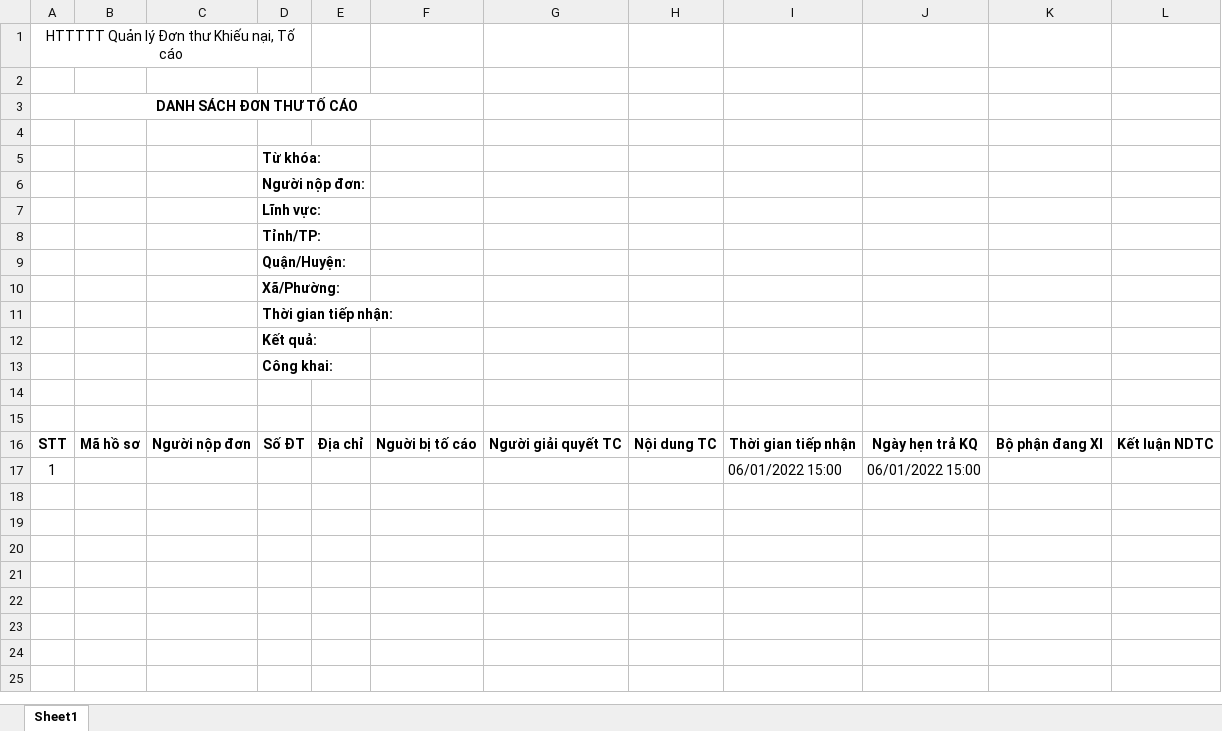
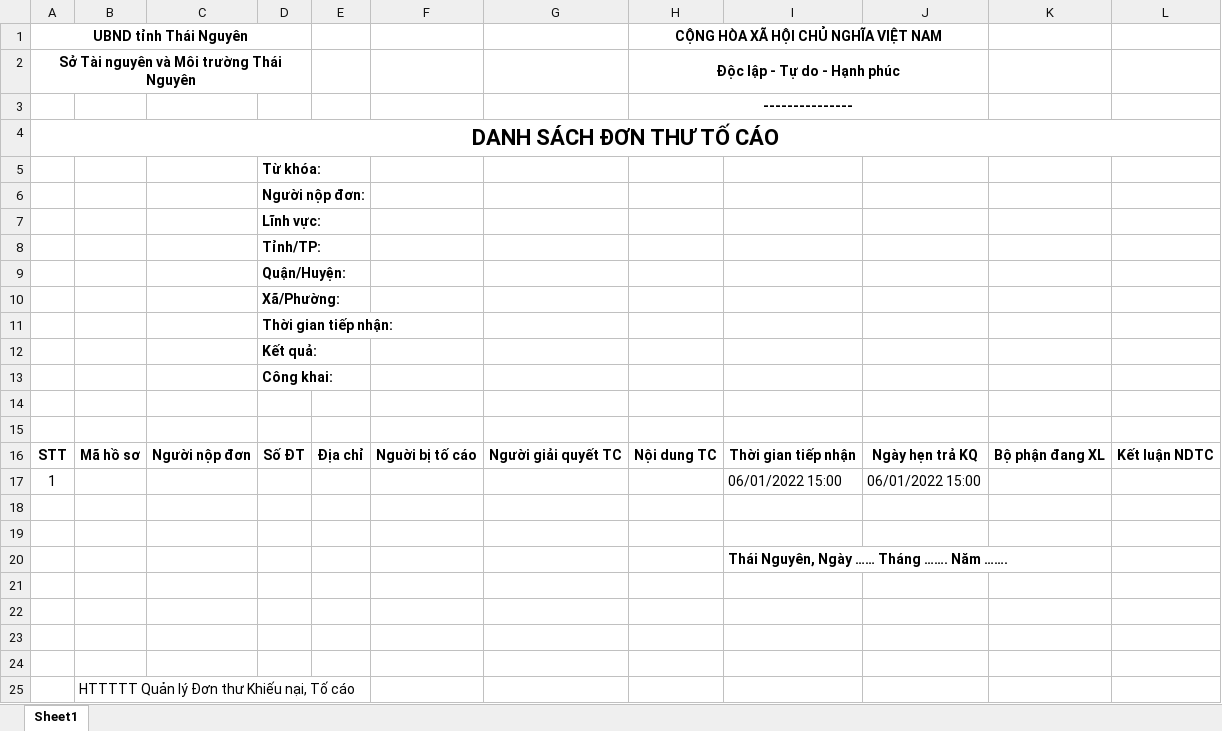
Before and after one commit to haitc21/HTTT_KNTC, an Excel workbook: src/server/src/KNTC.HttpApi.Host/wwwroot/ExcelTemplate/Denounce.xlsx, sheet Sheet1, drawn as a sheet; values as stored, in another font and other column widths than the file's, no borders; removed rows and columns are numbered as before the commit, all else as after; the diff names each change by its address in the sheet, - before the commit and + after, or states it on an @@ line.

```diff
--- a/src/server/src/KNTC.HttpApi.Host/wwwroot/ExcelTemplate/Denounce.xlsx (sheet Sheet1)
+++ b/src/server/src/KNTC.HttpApi.Host/wwwroot/ExcelTemplate/Denounce.xlsx (sheet Sheet1)
-row 1: HTTTTT Quản lý Đơn thư Khiếu nại, Tố cáo
-row 1: (empty)
+row 1: UBND tỉnh Thái Nguyên |  |  |  |  |  |  | CỘNG HÒA XÃ HỘI CHỦ NGHĨA VIỆT NAM
+A1:D1 merged
+H1:J1 merged
+row 2: Sở Tài nguyên và Môi trường Thái Nguyên |  |  |  |  |  |  | Độc lập - Tự do - Hạnh phúc
+row 3:  |  |  |  |  |  |  | ---------------
@@ A4 text size: larger @@
-A3:F3 merged
+A4:L4 merged
-row 4: (empty)
-K16: Bộ phận đang Xl
+K16: Bộ phận đang XL
+row 18: (empty)
+row 19: (empty)
+row 20:  |  |  |  |  |  |  |  | Thái Nguyên, Ngày …… Tháng ……. Năm …….
+row 21: (empty)
+row 22: (empty)
+row 23: (empty)
+row 24: (empty)
+row 25:  | HTTTTT Quản lý Đơn thư Khiếu nại, Tố cáo
```
Also changed, not shown: src/server/src/KNTC.HttpApi.Host/wwwroot/ExcelTemplate/Complain.xlsx, src/server/src/KNTC.HttpApi.Host/wwwroot/ExcelTemplate/Summary.xlsx, 31 other files.
